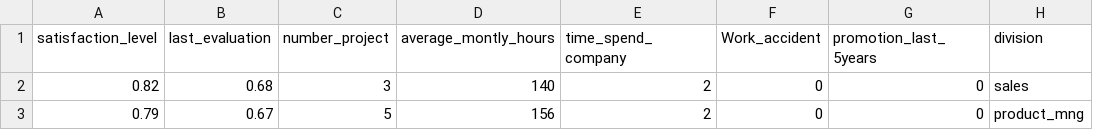
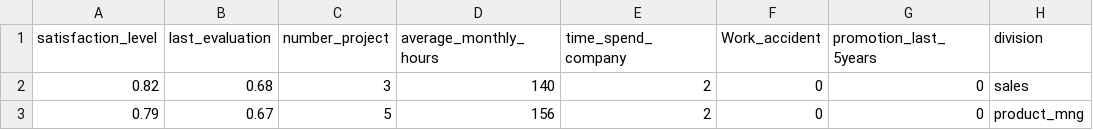
Before and after one commit to inytss/classification1, a CSV file: turnover_balance.csv, drawn as a sheet; only a part is shown; the diff names each change by its address in the sheet, - before the commit and + after, or states it on an @@ line.

Commit message:
rename column average_montly_hours

```diff
--- a/turnover_balance.csv
+++ b/turnover_balance.csv
-D1: average_montly_hours
+D1: average_monthly_hours
```
Also changed, not shown: 4 other files.
